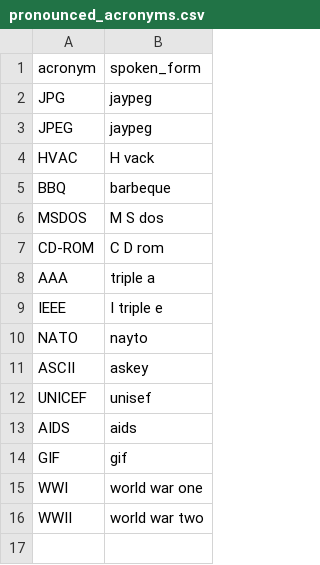
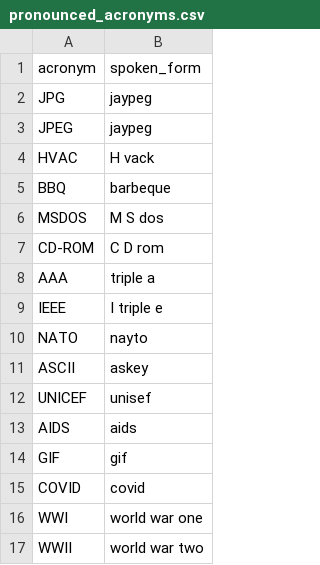
Before and after one commit to xenotropic/wcast, a CSV file: app/src/main/assets/normalization/pronounced_acronyms.csv, drawn as a sheet.

Commit message:
Implement tickets 22 and 32: pronounce COVID, expand no./number + data-rate units

```diff
--- a/app/src/main/assets/normalization/pronounced_acronyms.csv
+++ b/app/src/main/assets/normalization/pronounced_acronyms.csv
@@ -14,2 +14,3 @@ AIDS,aids
 GIF,gif
+COVID,covid
 WWI,world war one
```
Also changed, not shown: 3 other files.
